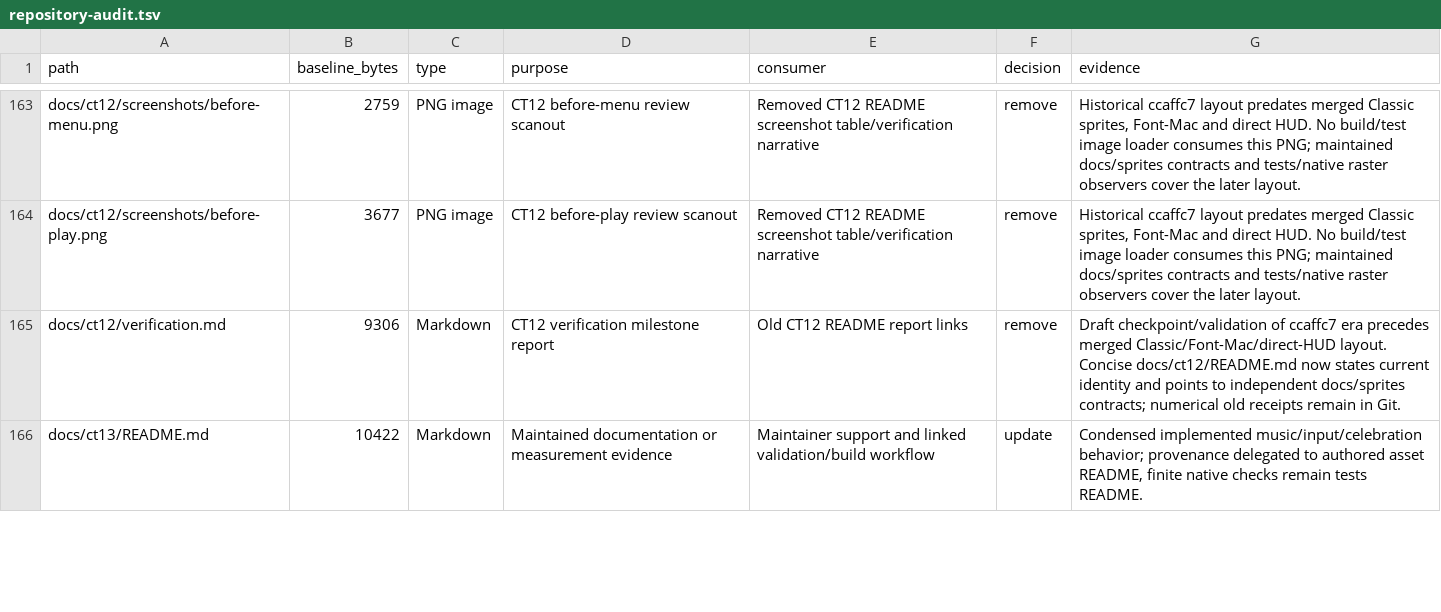
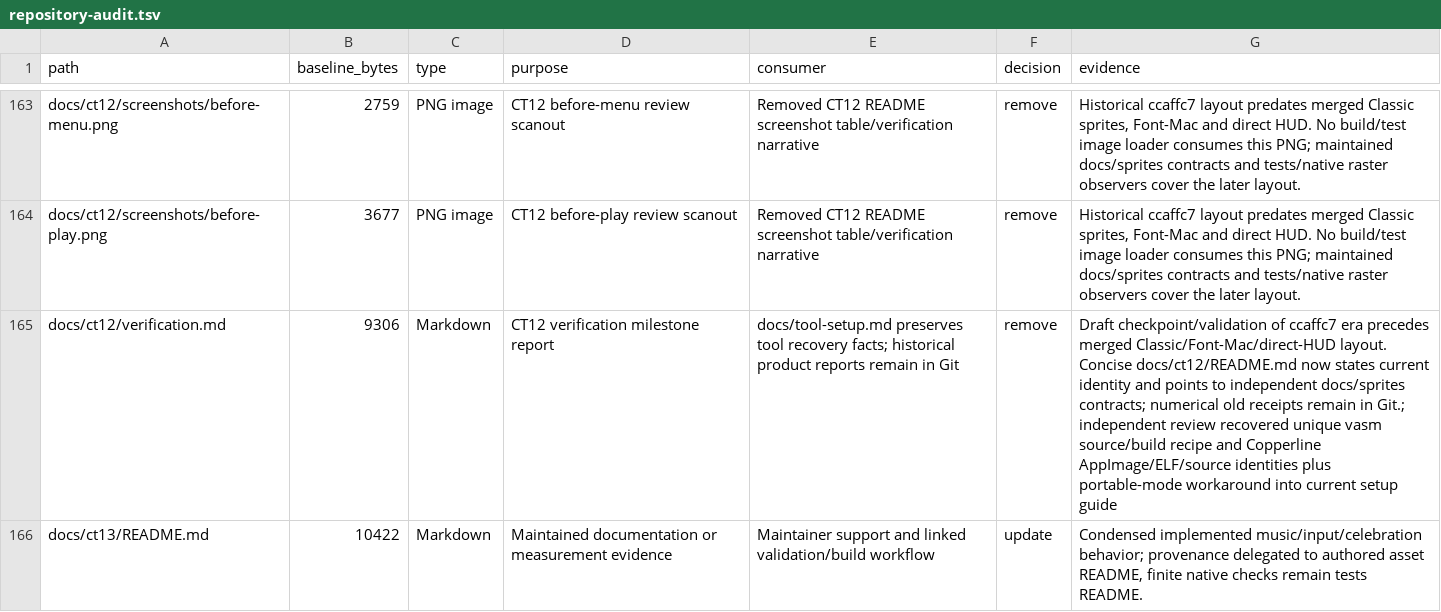
Before and after one commit to rmtew/ctennis, a TSV file: docs/repository-audit.tsv, drawn as a sheet; only a part is shown, gaps mark what is left out; the diff covers the shown part only.

Commit message:
Correct current UI guidance and preserve verified Linux tool recovery

```diff
--- a/docs/repository-audit.tsv
+++ b/docs/repository-audit.tsv
@@ -164,3 +164,3 @@ docs/ct12/screenshots/before-menu.png	2759	PNG image	CT12 before-menu review sca
 docs/ct12/screenshots/before-play.png	3677	PNG image	CT12 before-play review scanout	Removed CT12 README screenshot table/verification narrative	remove	Historical ccaffc7 layout predates merged Classic sprites, Font-Mac and direct HUD. No build/test image loader consumes this PNG; maintained docs/sprites contracts and tests/native raster observers cover the later layout.
-docs/ct12/verification.md	9306	Markdown	CT12 verification milestone report	Old CT12 README report links	remove	Draft checkpoint/validation of ccaffc7 era precedes merged Classic/Font-Mac/direct-HUD layout. Concise docs/ct12/README.md now states current identity and points to independent docs/sprites contracts; numerical old receipts remain in Git.
+docs/ct12/verification.md	9306	Markdown	CT12 verification milestone report	docs/tool-setup.md preserves tool recovery facts; historical product reports remain in Git	remove	Draft checkpoint/validation of ccaffc7 era precedes merged Classic/Font-Mac/direct-HUD layout. Concise docs/ct12/README.md now states current identity and points to independent docs/sprites contracts; numerical old receipts remain in Git.; independent review recovered unique vasm source/build recipe and Copperline AppImage/ELF/source identities plus portable-mode workaround into current setup guide
 docs/ct13/README.md	10422	Markdown	Maintained documentation or measurement evidence	Maintainer support and linked validation/build workflow	update	Condensed implemented music/input/celebration behavior; provenance delegated to authored asset README, finite native checks remain tests README.
```
Also changed, not shown: 1 added row and 7 edited cells elsewhere in this file, 10 other files.
